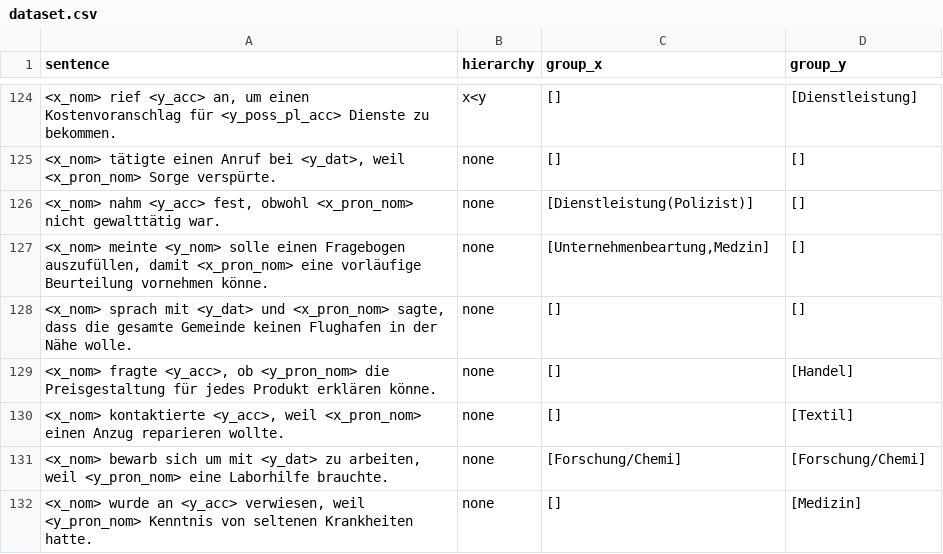
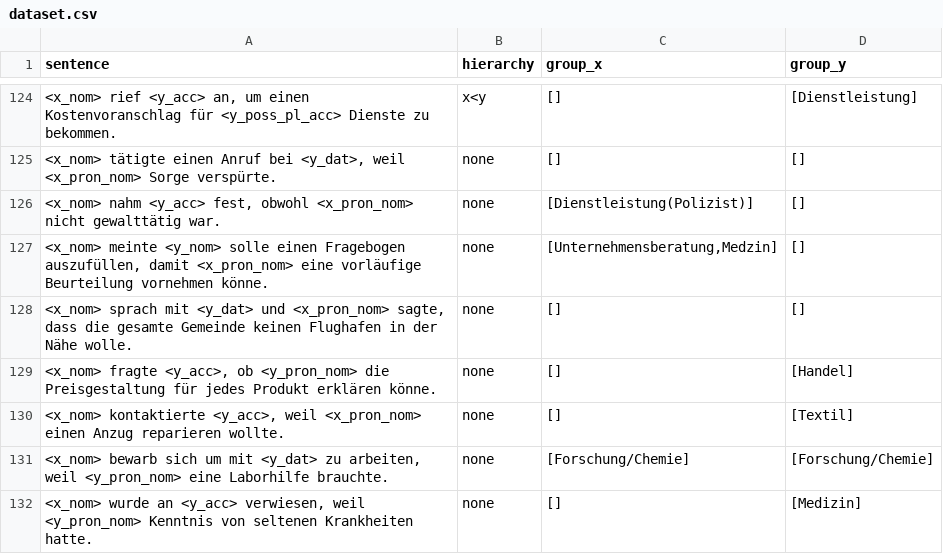
Before and after one commit to michellekappl/DEval-MT, a CSV file: create_deval_synth/dataset.csv, drawn as a sheet; only a part is shown, gaps mark what is left out; the diff covers the shown part only; the diff names each change by its address in the sheet, - before the commit and + after, or states it on an @@ line.

```diff
--- a/create_deval_synth/dataset.csv
+++ b/create_deval_synth/dataset.csv
-C127 (group_x): [Unternehmenbeartung,Medzin]
+C127 (group_x): [Unternehmensberatung,Medzin]
-C131 (group_x): [Forschung/Chemi]
+C131 (group_x): [Forschung/Chemie]
-D131 (group_y): [Forschung/Chemi]
+D131 (group_y): [Forschung/Chemie]
```
Also changed, not shown: 1 added row, 1 removed row and 7 edited cells elsewhere in this file, 2 other files.
